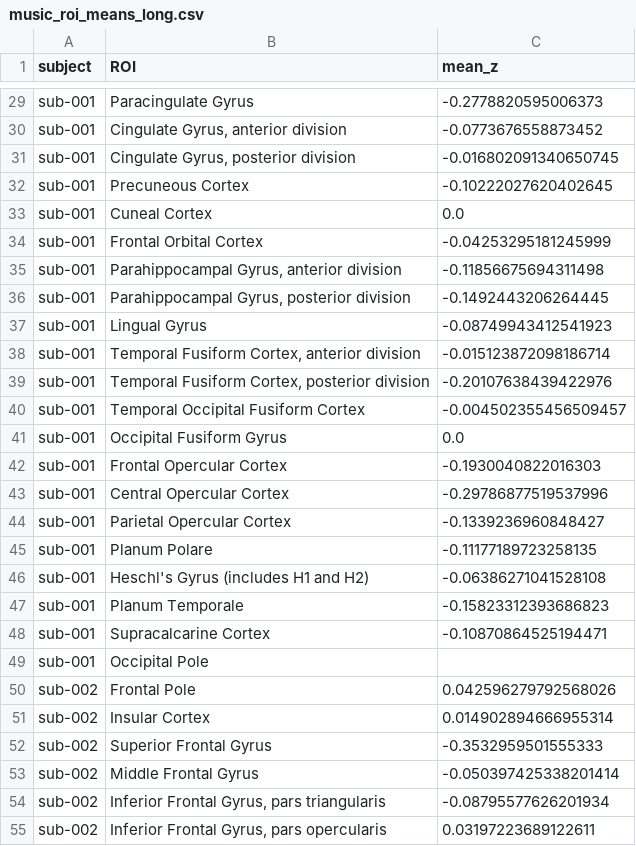
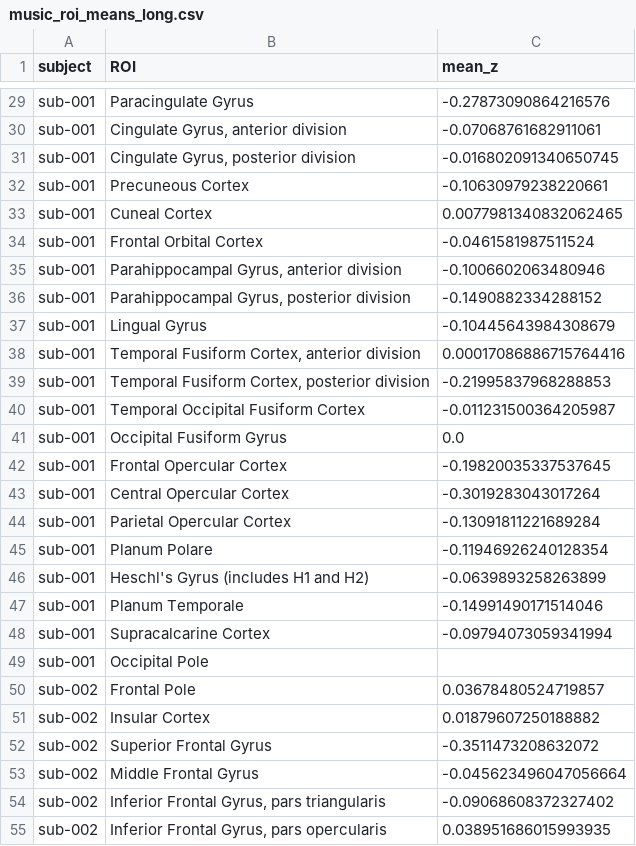
Before and after one commit to kranthi129-ou/nds-movie-music-fmri, a CSV file: Notebooks/derivatives/music/roi/music_roi_means_long.csv, drawn as a sheet; only a part is shown, gaps mark what is left out; the diff covers the shown part only; the diff names each change by its address in the sheet, - before the commit and + after, or states it on an @@ line.

```diff
--- a/Notebooks/derivatives/music/roi/music_roi_means_long.csv
+++ b/Notebooks/derivatives/music/roi/music_roi_means_long.csv
-C29 (mean_z): -0.2778820595006373
+C29 (mean_z): -0.27873090864216576
-C30 (mean_z): -0.0773676558873452
+C30 (mean_z): -0.07068761682911061
-C32 (mean_z): -0.10222027620402645
+C32 (mean_z): -0.10630979238220661
-C33 (mean_z): 0.0
+C33 (mean_z): 0.0077981340832062465
-C34 (mean_z): -0.04253295181245999
+C34 (mean_z): -0.0461581987511524
-C35 (mean_z): -0.11856675694311498
+C35 (mean_z): -0.1006602063480946
-C36 (mean_z): -0.1492443206264445
+C36 (mean_z): -0.1490882334288152
-C37 (mean_z): -0.08749943412541923
+C37 (mean_z): -0.10445643984308679
-C38 (mean_z): -0.015123872098186714
+C38 (mean_z): 0.00017086886715764416
-C39 (mean_z): -0.20107638439422976
+C39 (mean_z): -0.21995837968288853
-C40 (mean_z): -0.004502355456509457
+C40 (mean_z): -0.011231500364205987
-C42 (mean_z): -0.1930040822016303
+C42 (mean_z): -0.19820035337537645
-C43 (mean_z): -0.29786877519537996
+C43 (mean_z): -0.3019283043017264
-C44 (mean_z): -0.1339236960848427
+C44 (mean_z): -0.13091811221689284
-C45 (mean_z): -0.11177189723258135
+C45 (mean_z): -0.11946926240128354
-C46 (mean_z): -0.06386271041528108
+C46 (mean_z): -0.0639893258263899
-C47 (mean_z): -0.15823312393686823
+C47 (mean_z): -0.14991490171514046
-C48 (mean_z): -0.10870864525194471
+C48 (mean_z): -0.09794073059341994
-C50 (mean_z): 0.042596279792568026
+C50 (mean_z): 0.03678480524719857
-C51 (mean_z): 0.014902894666955314
+C51 (mean_z): 0.01879607250188882
-C52 (mean_z): -0.3532959501555333
+C52 (mean_z): -0.3511473208632072
-C53 (mean_z): -0.050397425338201414
+C53 (mean_z): -0.045623496047056664
-C54 (mean_z): -0.08795577626201934
+C54 (mean_z): -0.09068608372327402
-C55 (mean_z): 0.03197223689122611
+C55 (mean_z): 0.038951686015993935
```
Also changed, not shown: 168 edited cells elsewhere in this file, Notebooks/derivatives/music/roi/music_roi_means_wide.csv, 5 other files.
